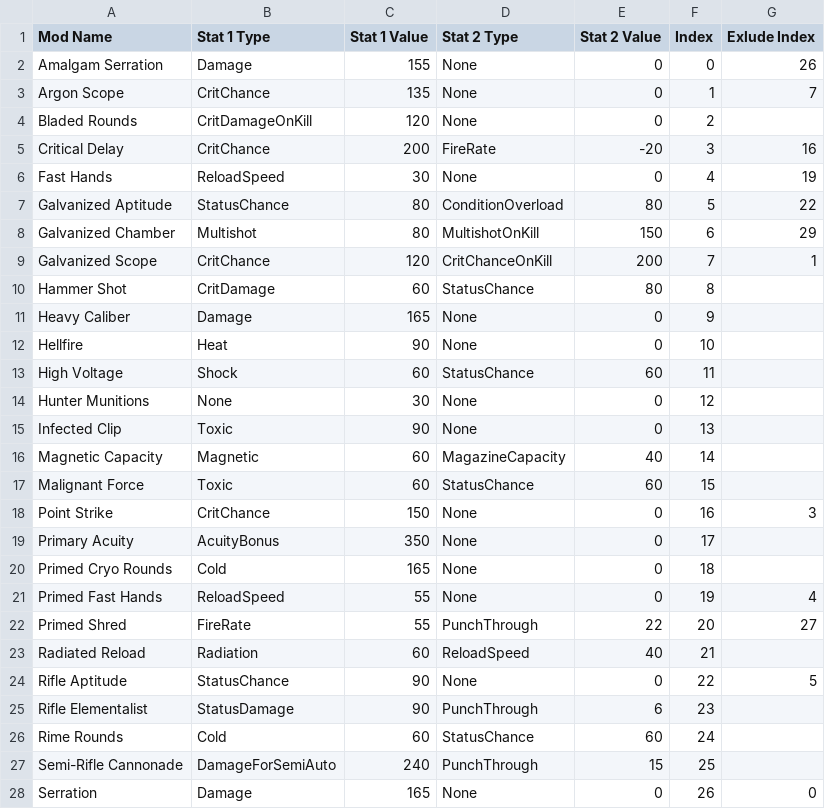
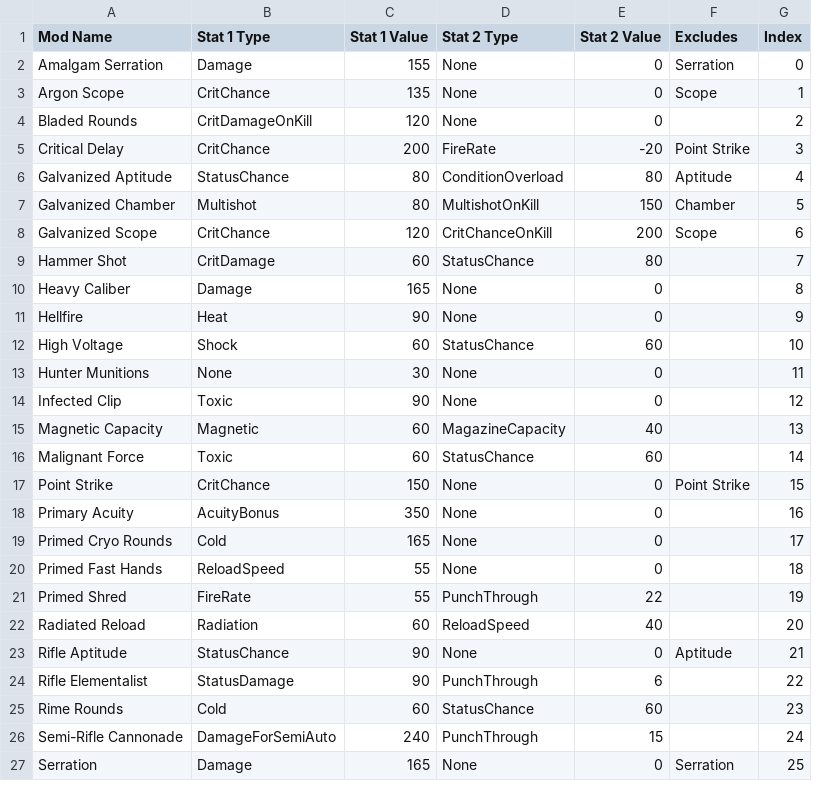
Before and after one commit to ReallyMadHermit/wf_optimizer, a CSV file: rifle_mods.csv, drawn as a sheet; only a part is shown; removed rows and columns are numbered as before the commit, all else as after; the diff covers the shown part only; the diff names each change by its address in the sheet, - before the commit and + after, or states it on an @@ line.

Commit message:
updated mod list to remove some obviously terrible mods, and clarified the intent of main()

```diff
--- a/rifle_mods.csv
+++ b/rifle_mods.csv
+column F (Excludes), rows 2-27: Serration | Scope |  | Point Strike | Aptitude | Chamber | Scope |  |  |  |  |  |  |  |  | Point Strike |  |  |  |  |  | Aptitude |  |  |  | Serration
-column G (Exlude Index), rows 2-5: 26 | 7 |  | 16; rows 7-28: 22 | 29 | 1 |  |  |  |  |  |  |  |  | 3 |  |  | 4 | 27 |  | 5 |  |  |  | 0
-row 6: Fast Hands | ReloadSpeed | 30 | None | 0 | 4 | 19
-G6 (Index): 5
+G6 (Index): 4
-G7 (Index): 6
+G7 (Index): 5
-G8 (Index): 7
+G8 (Index): 6
-G9 (Index): 8
+G9 (Index): 7
-G10 (Index): 9
+G10 (Index): 8
-G11 (Index): 10
+G11 (Index): 9
-G12 (Index): 11
+G12 (Index): 10
-G13 (Index): 12
+G13 (Index): 11
-G14 (Index): 13
+G14 (Index): 12
-G15 (Index): 14
+G15 (Index): 13
-G16 (Index): 15
+G16 (Index): 14
-G17 (Index): 16
+G17 (Index): 15
-G18 (Index): 17
+G18 (Index): 16
-G19 (Index): 18
+G19 (Index): 17
-G20 (Index): 19
+G20 (Index): 18
-G21 (Index): 20
+G21 (Index): 19
-G22 (Index): 21
+G22 (Index): 20
-G23 (Index): 22
+G23 (Index): 21
-G24 (Index): 23
+G24 (Index): 22
-G25 (Index): 24
+G25 (Index): 23
-G26 (Index): 25
+G26 (Index): 24
-G27 (Index): 26
+G27 (Index): 25
```
Also changed, not shown: 2 removed rows and 8 edited cells elsewhere in this file, 1 other file.
